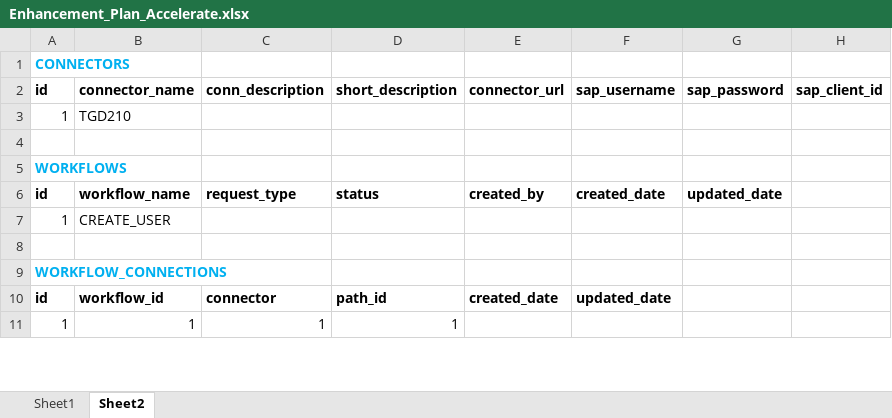
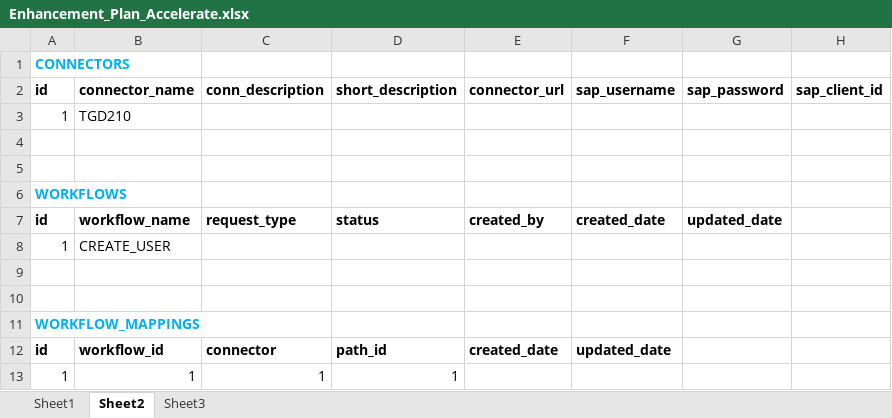
Before and after one commit to r4gecode/ToggleNow, an Excel workbook: Enhancement_Plan_Accelerate.xlsx, sheet Sheet2, drawn as a sheet; only a part is shown; values as stored, in another font and other column widths than the file's, no borders; addresses are those after the commit; rows hold the shown columns only; the diff covers the shown part only; the diff names each change by its address in the sheet, - before the commit and + after, or states it on an @@ line.

```diff
--- a/Enhancement_Plan_Accelerate.xlsx (sheet Sheet2)
+++ b/Enhancement_Plan_Accelerate.xlsx (sheet Sheet2)
+sheet tab: Sheet3
+row 5: (empty)
+row 10: (empty)
-A11: WORKFLOW_CONNECTIONS
+A11: WORKFLOW_MAPPINGS
```
Also changed, not shown: 7 added rows and 6 edited cells elsewhere in this sheet.
